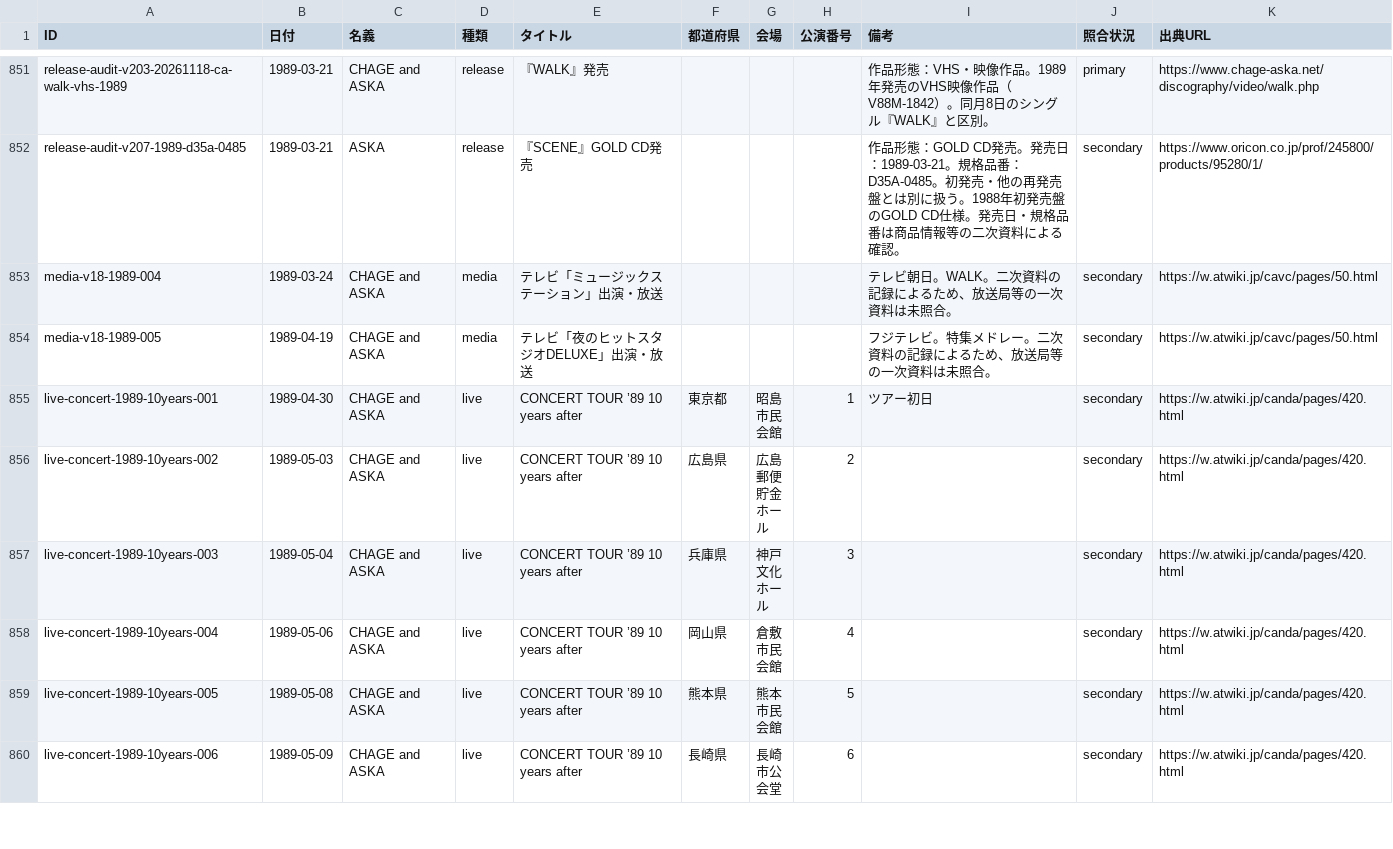
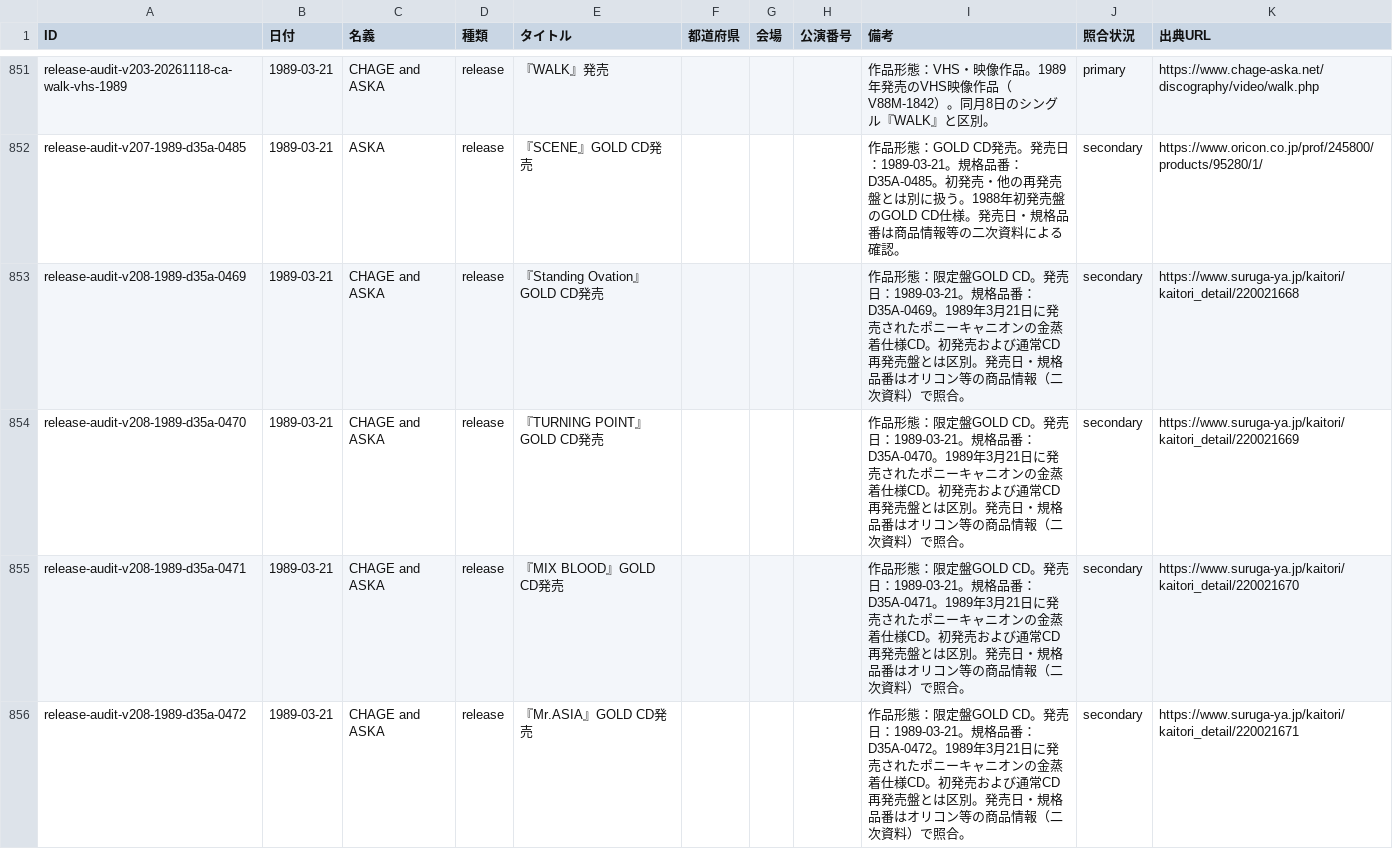
Before and after one commit to Maximum0303/ca-on-this-day, a CSV file: data/events.csv, drawn as a sheet; only a part is shown, gaps mark what is left out; the shorter side is filled out with more unchanged rows; the diff covers the shown part only; the diff names each change by its address in the sheet, - before the commit and + after, or states it on an @@ line.

```diff
--- a/data/events.csv
+++ b/data/events.csv
+row 853: release-audit-v208-1989-d35a-0469 | 1989-03-21 | CHAGE and ASKA | release | 『Standing Ovation』GOLD CD発売 |  |  |  | 作品形態：限定盤GOLD CD。発売日：1989-03-21。規格品番：D35A-0469。1989年3月21日に発売されたポニーキャニオンの金蒸着仕様CD。初発売および通常CD再発売盤とは区別。発売日・規格品番はオリコン等の商品情報（二次資料）で照合。 | secondary | https://www.suruga-ya.jp/kaitori/kaitori_detail/220021668
+row 854: release-audit-v208-1989-d35a-0470 | 1989-03-21 | CHAGE and ASKA | release | 『TURNING POINT』GOLD CD発売 |  |  |  | 作品形態：限定盤GOLD CD。発売日：1989-03-21。規格品番：D35A-0470。1989年3月21日に発売されたポニーキャニオンの金蒸着仕様CD。初発売および通常CD再発売盤とは区別。発売日・規格品番はオリコン等の商品情報（二次資料）で照合。 | secondary | https://www.suruga-ya.jp/kaitori/kaitori_detail/220021669
+row 855: release-audit-v208-1989-d35a-0471 | 1989-03-21 | CHAGE and ASKA | release | 『MIX BLOOD』GOLD CD発売 |  |  |  | 作品形態：限定盤GOLD CD。発売日：1989-03-21。規格品番：D35A-0471。1989年3月21日に発売されたポニーキャニオンの金蒸着仕様CD。初発売および通常CD再発売盤とは区別。発売日・規格品番はオリコン等の商品情報（二次資料）で照合。 | secondary | https://www.suruga-ya.jp/kaitori/kaitori_detail/220021670
+row 856: release-audit-v208-1989-d35a-0472 | 1989-03-21 | CHAGE and ASKA | release | 『Mr.ASIA』GOLD CD発売 |  |  |  | 作品形態：限定盤GOLD CD。発売日：1989-03-21。規格品番：D35A-0472。1989年3月21日に発売されたポニーキャニオンの金蒸着仕様CD。初発売および通常CD再発売盤とは区別。発売日・規格品番はオリコン等の商品情報（二次資料）で照合。 | secondary | https://www.suruga-ya.jp/kaitori/kaitori_detail/220021671
```
Also changed, not shown: 3 added rows elsewhere in this file, 2 other files.
